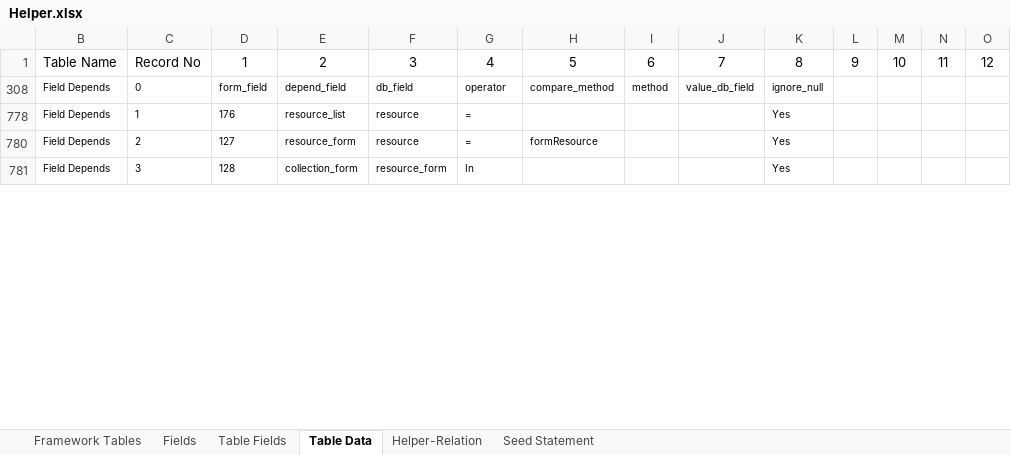
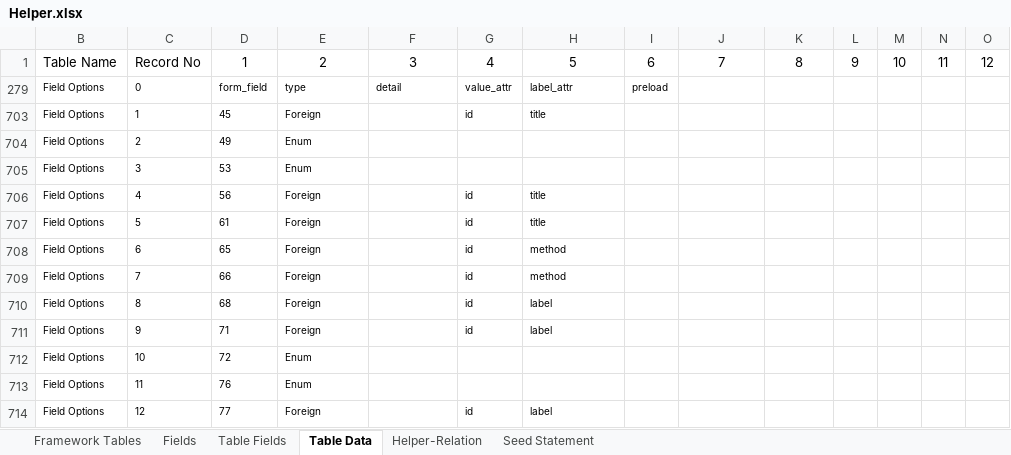
Before and after one commit to MilestoneInnovativeTechnologies/Appframe, an Excel workbook: Helper.xlsx, sheet Table Data, drawn as a sheet; only a part is shown; values as stored, in another font and other column widths than the file's, no borders; table styles not drawn; addresses are those after the commit; rows hold the shown columns only; the diff covers the shown part only; the diff names each change by its address in the sheet, - before the commit and + after, or states it on an @@ line.

Commit message:
Seeded with data for Resource Action

```diff
--- a/Helper.xlsx (sheet Table Data)
+++ b/Helper.xlsx (sheet Table Data)
-B279: Field Depends
+B279: Field Options
-E279: depend_field
+E279: type
-F279: db_field
+F279: detail
-G279: operator
+G279: value_attr
-H279: compare_method
+H279: label_attr
-I279: method
+I279: preload
-J279: value_db_field
+J279: (empty)
-K279: ignore_null
+K279: (empty)
-B703:B705: Field Depends
+B703:B705: Field Options
-D703: 176
+D703: 45
-E703: resource_list
+E703: Foreign
-F703:F704: resource
+F703:F704: (empty)
-G703: =
+G703: id
-H703: (empty)
+H703: title
-K703:K705: Yes
+K703:K705: (empty)
-D704: 127
+D704: 49
-E704: resource_form
+E704: Enum
-G704: =
+G704: (empty)
-H704: formResource
+H704: (empty)
-D705: 128
+D705: 53
-E705: collection_form
+E705: Enum
-F705: resource_form
+F705: (empty)
-G705: In
+G705: (empty)
@@ row 706 unhidden: Field Options | 4 | 56 | Foreign |  | id | title @@
@@ row 707 unhidden: Field Options | 5 | 61 | Foreign |  | id | title @@
@@ row 708 unhidden: Field Options | 6 | 65 | Foreign |  | id | method @@
@@ row 709 unhidden: Field Options | 7 | 66 | Foreign |  | id | method @@
@@ row 710 unhidden: Field Options | 8 | 68 | Foreign |  | id | label @@
@@ row 711 unhidden: Field Options | 9 | 71 | Foreign |  | id | label @@
@@ row 712 unhidden: Field Options | 10 | 72 | Enum @@
@@ row 713 unhidden: Field Options | 11 | 76 | Enum @@
@@ row 714 unhidden: Field Options | 12 | 77 | Foreign |  | id | label @@
```
Also changed, not shown: 1 added row, 54 hidden or unhidden rows and 7 edited cells elsewhere in this sheet, sheet Seed Statement, formulas that keep their value, hidden cells, 3 other files.
